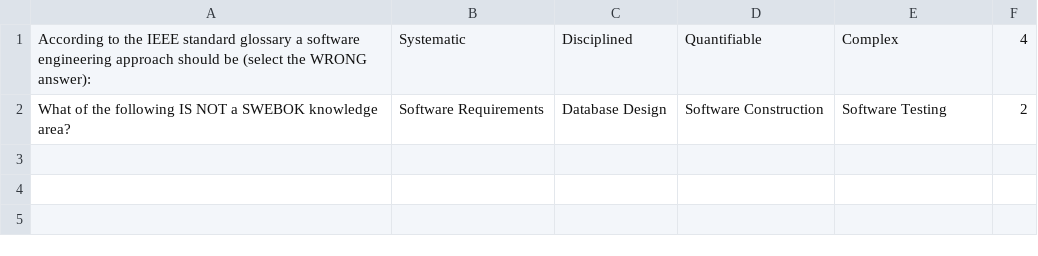
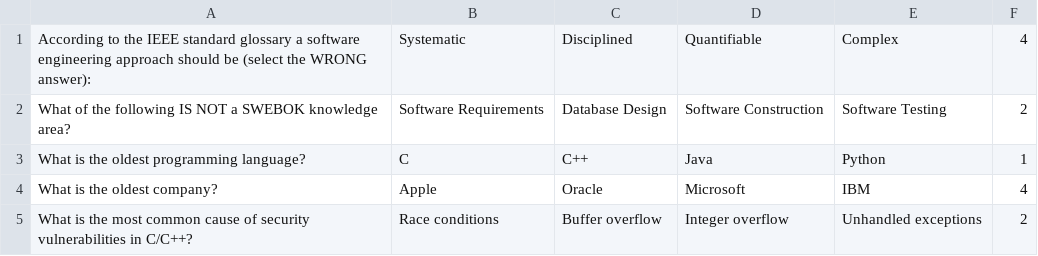
Before and after one commit to Fabio-A-Sa/Y2S2-SoftwareEngineer, a CSV file: Exercises/data.csv, drawn as a sheet; the diff names each change by its address in the sheet, - before the commit and + after, or states it on an @@ line.

```diff
--- a/Exercises/data.csv
+++ b/Exercises/data.csv
+row 3: What is the oldest programming language? | C | C++ | Java | Python | 1
+row 4: What is the oldest company? | Apple | Oracle | Microsoft | IBM | 4
+row 5: What is the most common cause of security vulnerabilities in C/C++? | Race conditions | Buffer overflow | Integer overflow | Unhandled exceptions | 2
```
Also changed, not shown: 4 other files.
